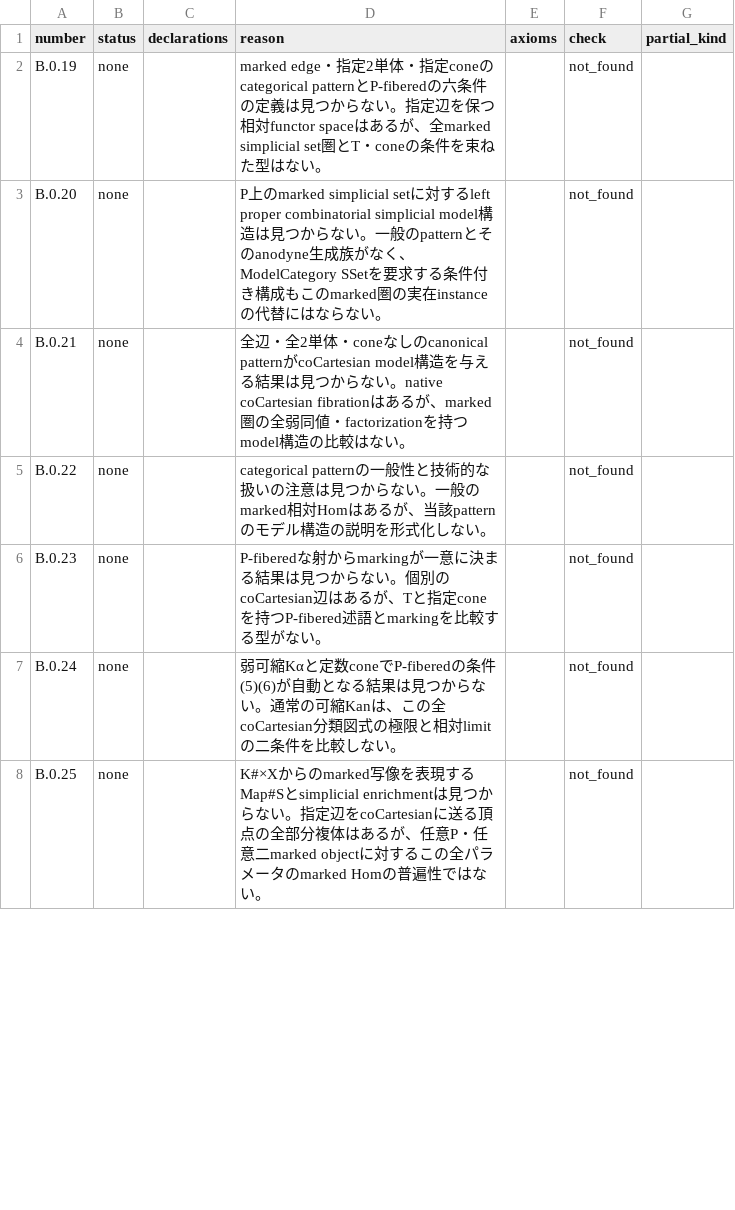
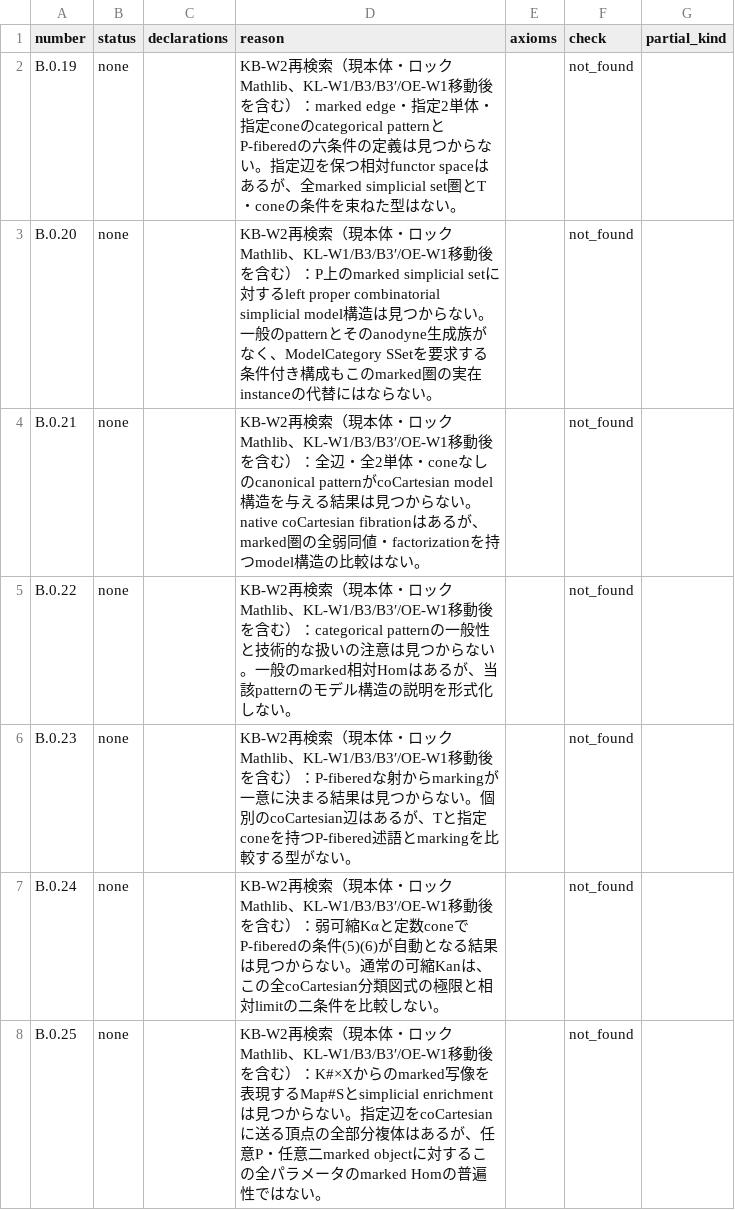
Before and after one commit to unaoya/SerrePositivity, a CSV file: research/ha-coverage/review/chB.csv, drawn as a sheet; only a part is shown; the diff covers the shown part only.

Commit message:
docs: review HA and HTT partial and none coverage (KB-W2)

```diff
--- a/research/ha-coverage/review/chB.csv
+++ b/research/ha-coverage/review/chB.csv
@@ -1,8 +1,8 @@
 number,status,declarations,reason,axioms,check,partial_kind
-B.0.19,none,,marked edge・指定2単体・指定coneのcategorical patternとP-fiberedの六条件の定義は見つからない。指定辺を保つ相対functor spaceはあるが、全marked simplicial set圏とT・coneの条件を束ねた型はない。,,not_found,
-B.0.20,none,,P上のmarked simplicial setに対するleft proper combinatorial simplicial model構造は見つからない。一般のpatternとそのanodyne生成族がなく、ModelCategory SSetを要求する条件付き構成もこのmarked圏の実在instanceの代替にはならない。,,not_found,
-B.0.21,none,,全辺・全2単体・coneなしのcanonical patternがcoCartesian model構造を与える結果は見つからない。native coCartesian fibrationはあるが、marked圏の全弱同値・factorizationを持つmodel構造の比較はない。,,not_found,
-B.0.22,none,,categorical patternの一般性と技術的な扱いの注意は見つからない。一般のmarked相対Homはあるが、当該patternのモデル構造の説明を形式化しない。,,not_found,
-B.0.23,none,,P-fiberedな射からmarkingが一意に決まる結果は見つからない。個別のcoCartesian辺はあるが、Tと指定coneを持つP-fibered述語とmarkingを比較する型がない。,,not_found,
-B.0.24,none,,弱可縮Kαと定数coneでP-fiberedの条件(5)(6)が自動となる結果は見つからない。通常の可縮Kanは、この全coCartesian分類図式の極限と相対limitの二条件を比較しない。,,not_found,
-B.0.25,none,,K#×Xからのmarked写像を表現するMap#Sとsimplicial enrichmentは見つからない。指定辺をcoCartesianに送る頂点の全部分複体はあるが、任意P・任意二marked objectに対するこの全パラメータのmarked Homの普遍性ではない。,,not_found,
+B.0.19,none,,KB-W2再検索（現本体・ロックMathlib、KL-W1/B3/B3′/OE-W1移動後を含む）：marked edge・指定2単体・指定coneのcategorical patternとP-fiberedの六条件の定義は見つからない。指定辺を保つ相対functor spaceはあるが、全marked simplicial set圏とT・coneの条件を束ねた型はない。,,not_found,
+B.0.20,none,,KB-W2再検索（現本体・ロックMathlib、KL-W1/B3/B3′/OE-W1移動後を含む）：P上のmarked simplicial setに対するleft proper combinatorial simplicial model構造は見つからない。一般のpatternとそのanodyne生成族がなく、ModelCategory SSetを要求する条件付き構成もこのmarked圏の実在instanceの代替にはならない。,,not_found,
+B.0.21,none,,KB-W2再検索（現本体・ロックMathlib、KL-W1/B3/B3′/OE-W1移動後を含む）：全辺・全2単体・coneなしのcanonical patternがcoCartesian model構造を与える結果は見つからない。native coCartesian fibrationはあるが、marked圏の全弱同値・factorizationを持つmodel構造の比較はない。,,not_found,
+B.0.22,none,,KB-W2再検索（現本体・ロックMathlib、KL-W1/B3/B3′/OE-W1移動後を含む）：categorical patternの一般性と技術的な扱いの注意は見つからない。一般のmarked相対Homはあるが、当該patternのモデル構造の説明を形式化しない。,,not_found,
+B.0.23,none,,KB-W2再検索（現本体・ロックMathlib、KL-W1/B3/B3′/OE-W1移動後を含む）：P-fiberedな射からmarkingが一意に決まる結果は見つからない。個別のcoCartesian辺はあるが、Tと指定coneを持つP-fibered述語とmarkingを比較する型がない。,,not_found,
+B.0.24,none,,KB-W2再検索（現本体・ロックMathlib、KL-W1/B3/B3′/OE-W1移動後を含む）：弱可縮Kαと定数coneでP-fiberedの条件(5)(6)が自動となる結果は見つからない。通常の可縮Kanは、この全coCartesian分類図式の極限と相対limitの二条件を比較しない。,,not_found,
+B.0.25,none,,KB-W2再検索（現本体・ロックMathlib、KL-W1/B3/B3′/OE-W1移動後を含む）：K#×Xからのmarked写像を表現するMap#Sとsimplicial enrichmentは見つからない。指定辺をcoCartesianに送る頂点の全部分複体はあるが、任意P・任意二marked objectに対するこの全パラメータのmarked Homの普遍性ではない。,,not_found,
```
Also changed, not shown: 69 edited cells elsewhere in this file, research/ha-coverage/review/ch0.csv, research/htt-coverage/review/ch1.csv, 37 other files.
